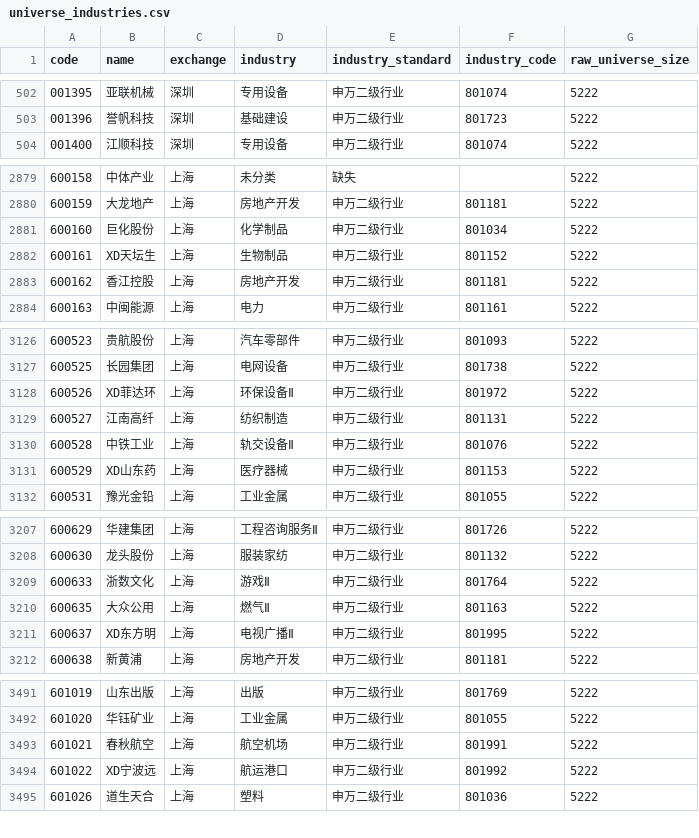
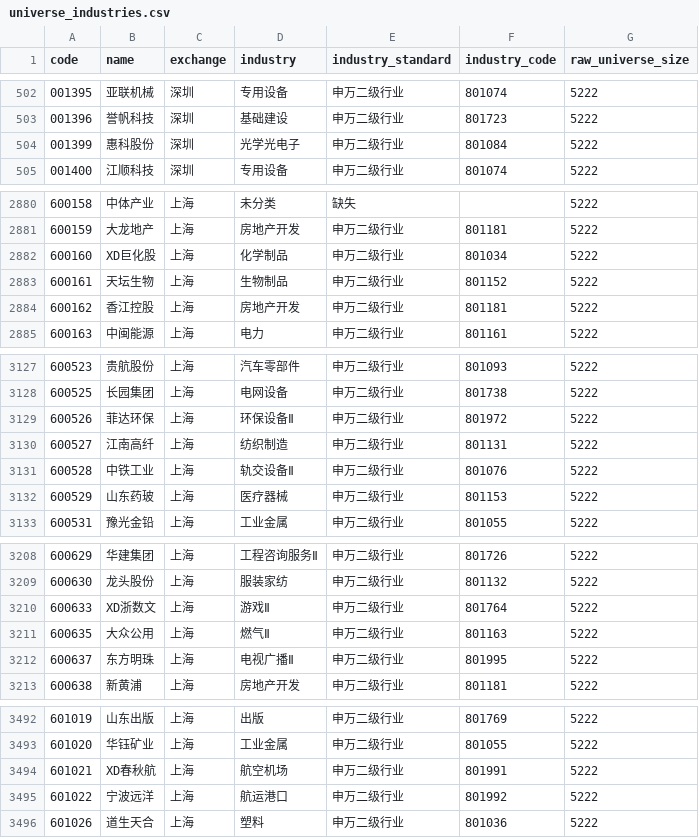
Before and after one commit to Yaohuizhongliu/a-share-picker, a CSV file: reports/latest/universe_industries.csv, drawn as a sheet; only a part is shown, gaps mark what is left out; the diff covers the shown part only.

```diff
--- a/reports/latest/universe_industries.csv
+++ b/reports/latest/universe_industries.csv
@@ -503,2 +503,3 @@
 001396,誉帆科技,深圳,基础建设,申万二级行业,801723,5222
+001399,惠科股份,深圳,光学光电子,申万二级行业,801084,5222
 001400,江顺科技,深圳,专用设备,申万二级行业,801074,5222
@@ -2880,4 +2881,4 @@
 600159,大龙地产,上海,房地产开发,申万二级行业,801181,5222
-600160,巨化股份,上海,化学制品,申万二级行业,801034,5222
-600161,XD天坛生,上海,生物制品,申万二级行业,801152,5222
+600160,XD巨化股,上海,化学制品,申万二级行业,801034,5222
+600161,天坛生物,上海,生物制品,申万二级行业,801152,5222
 600162,香江控股,上海,房地产开发,申万二级行业,801181,5222
@@ -3127,6 +3128,6 @@
 600525,长园集团,上海,电网设备,申万二级行业,801738,5222
-600526,XD菲达环,上海,环保设备Ⅱ,申万二级行业,801972,5222
+600526,菲达环保,上海,环保设备Ⅱ,申万二级行业,801972,5222
 600527,江南高纤,上海,纺织制造,申万二级行业,801131,5222
 600528,中铁工业,上海,轨交设备Ⅱ,申万二级行业,801076,5222
-600529,XD山东药,上海,医疗器械,申万二级行业,801153,5222
+600529,山东药玻,上海,医疗器械,申万二级行业,801153,5222
 600531,豫光金铅,上海,工业金属,申万二级行业,801055,5222
@@ -3208,5 +3209,5 @@
 600630,龙头股份,上海,服装家纺,申万二级行业,801132,5222
-600633,浙数文化,上海,游戏Ⅱ,申万二级行业,801764,5222
+600633,XD浙数文,上海,游戏Ⅱ,申万二级行业,801764,5222
 600635,大众公用,上海,燃气Ⅱ,申万二级行业,801163,5222
-600637,XD东方明,上海,电视广播Ⅱ,申万二级行业,801995,5222
+600637,东方明珠,上海,电视广播Ⅱ,申万二级行业,801995,5222
 600638,新黄浦,上海,房地产开发,申万二级行业,801181,5222
@@ -3492,4 +3493,4 @@
 601020,华钰矿业,上海,工业金属,申万二级行业,801055,5222
-601021,春秋航空,上海,航空机场,申万二级行业,801991,5222
-601022,XD宁波远,上海,航运港口,申万二级行业,801992,5222
+601021,XD春秋航,上海,航空机场,申万二级行业,801991,5222
+601022,宁波远洋,上海,航运港口,申万二级行业,801992,5222
 601026,道生天合,上海,塑料,申万二级行业,801036,5222
```
Also changed, not shown: 29 edited cells elsewhere in this file, reports/latest/recommendations.csv, reports/latest/research/adaptive_daily_decisions.csv, 15 other files.
